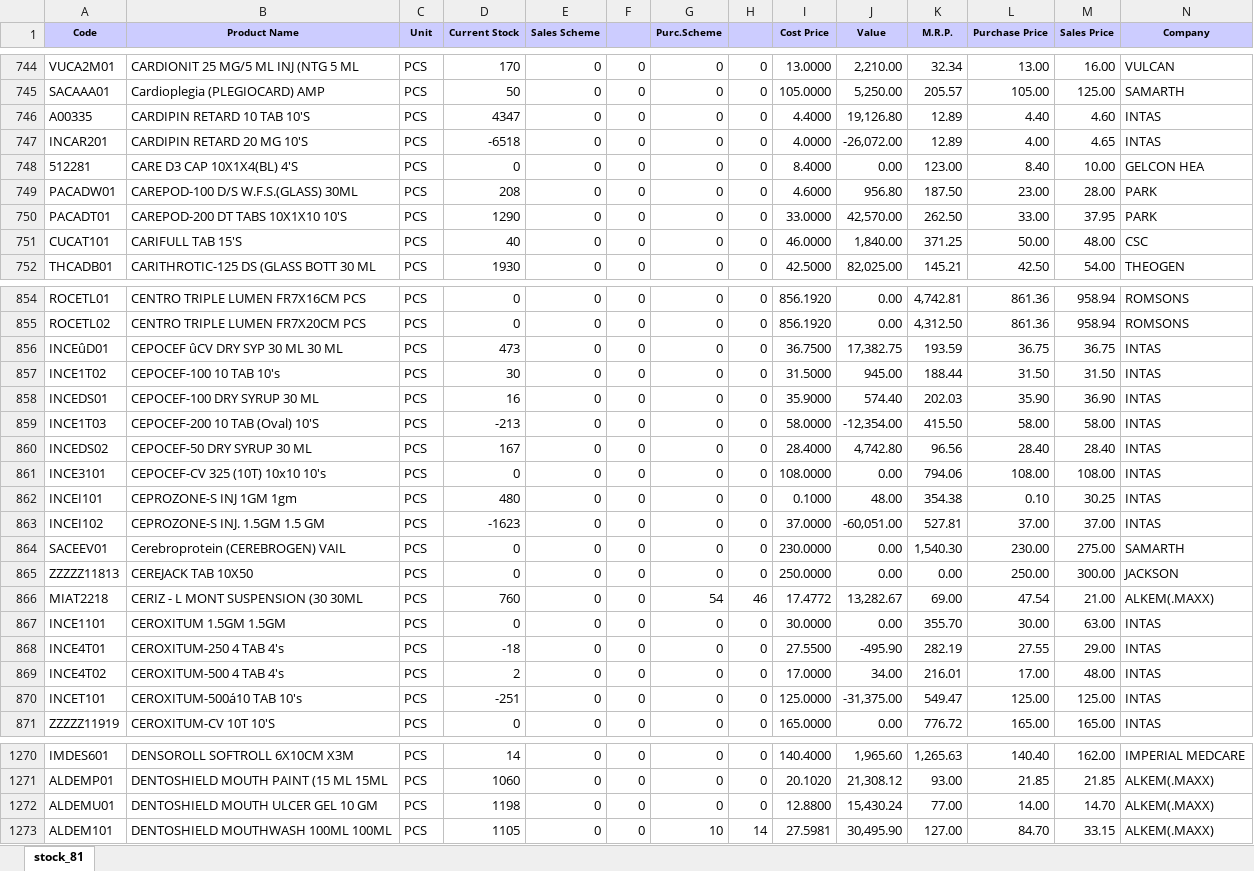
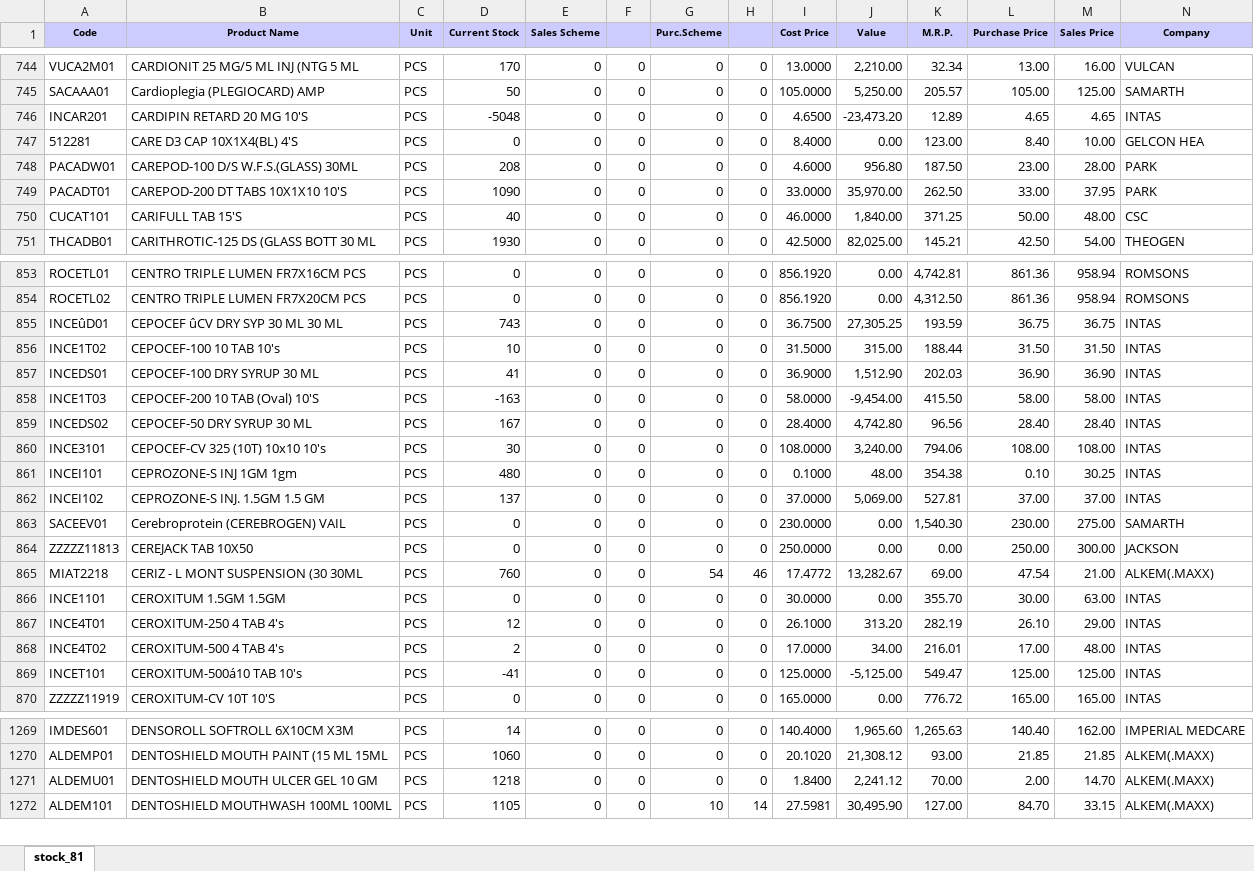
Before and after one commit to ishwarpharma/ishwarone, an Excel workbook: stock.xlsx, sheet stock_81, drawn as a sheet; only a part is shown, gaps mark what is left out; values as stored, in another font and other column widths than the file's, no borders; removed rows and columns are numbered as before the commit, all else as after; rows hold the shown columns only; the diff covers the shown part only; the diff names each change by its address in the sheet, - before the commit and + after, or states it on an @@ line.

```diff
--- a/stock.xlsx (sheet stock_81)
+++ b/stock.xlsx (sheet stock_81)
-row 746: A00335 | CARDIPIN RETARD 10 TAB 10'S | PCS | 4347 | 0 | 0 | 0 | 0 | 4.4000 | 19,126.80 | 12.89 | 4.40 | 4.60 | INTAS
-D746 (Current Stock): -6518
+D746 (Current Stock): -5048
-I746 (Cost Price): 4.0000
+I746 (Cost Price): 4.6500
-J746 (Value): -26,072.00
+J746 (Value): -23,473.20
-L746 (Purchase Price): 4.00
+L746 (Purchase Price): 4.65
-D749 (Current Stock): 1290
+D749 (Current Stock): 1090
-J749 (Value): 42,570.00
+J749 (Value): 35,970.00
-D855 (Current Stock): 473
+D855 (Current Stock): 743
-J855 (Value): 17,382.75
+J855 (Value): 27,305.25
-D856 (Current Stock): 30
+D856 (Current Stock): 10
-J856 (Value): 945.00
+J856 (Value): 315.00
-D857 (Current Stock): 16
+D857 (Current Stock): 41
-I857 (Cost Price): 35.9000
+I857 (Cost Price): 36.9000
-J857 (Value): 574.40
+J857 (Value): 1,512.90
-L857 (Purchase Price): 35.90
+L857 (Purchase Price): 36.90
-D858 (Current Stock): -213
+D858 (Current Stock): -163
-J858 (Value): -12,354.00
+J858 (Value): -9,454.00
-D860 (Current Stock): 0
+D860 (Current Stock): 30
-J860 (Value): 0.00
+J860 (Value): 3,240.00
-D862 (Current Stock): -1623
+D862 (Current Stock): 137
-J862 (Value): -60,051.00
+J862 (Value): 5,069.00
-D867 (Current Stock): -18
+D867 (Current Stock): 12
-I867 (Cost Price): 27.5500
+I867 (Cost Price): 26.1000
-J867 (Value): -495.90
+J867 (Value): 313.20
-L867 (Purchase Price): 27.55
+L867 (Purchase Price): 26.10
-D869 (Current Stock): -251
+D869 (Current Stock): -41
-J869 (Value): -31,375.00
+J869 (Value): -5,125.00
-D1271 (Current Stock): 1198
+D1271 (Current Stock): 1218
-I1271 (Cost Price): 12.8800
+I1271 (Cost Price): 1.8400
-J1271 (Value): 15,430.24
+J1271 (Value): 2,241.12
-K1271 (M.R.P.): 77.00
+K1271 (M.R.P.): 70.00
-L1271 (Purchase Price): 14.00
+L1271 (Purchase Price): 2.00
```
Also changed, not shown: 1351 edited cells elsewhere in this sheet.
